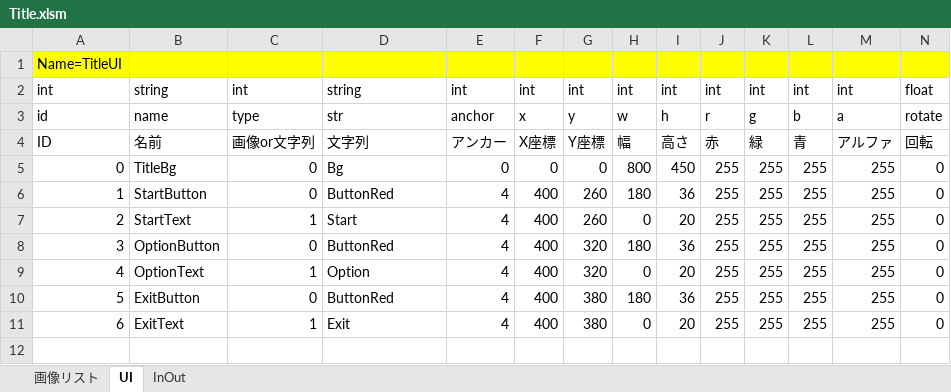
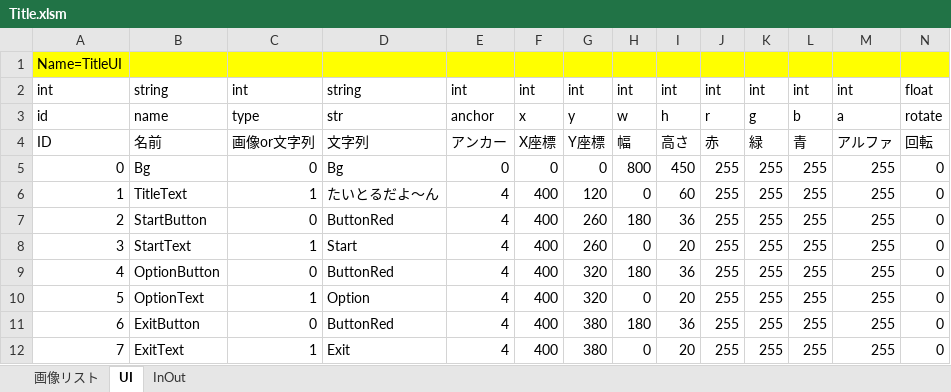
Before and after one commit to artisan-sawasaka/GameBasic, an Excel workbook: resource/master/Title.xlsm, sheet UI, drawn as a sheet; only a part is shown; values as stored, in another font and other column widths than the file's, no borders; addresses are those after the commit; rows hold the shown columns only; the diff names each change by its address in the sheet, - before the commit and + after, or states it on an @@ line.

```diff
--- a/resource/master/Title.xlsm (sheet UI)
+++ b/resource/master/Title.xlsm (sheet UI)
-B5: TitleBg
+B5: Bg
+row 6: 1 | TitleText | 1 | たいとるだよ～ん | 4 | 400 | 120 | 0 | 60 | 255 | 255 | 255 | 255 | 0
@@ column A renumbered from row 7 down @@
```
Also changed, not shown: sheet InOut, sheet 画像リスト, resource/master/key.xlsm, resource/master_edit/Title.xlsm, 25 other files.
